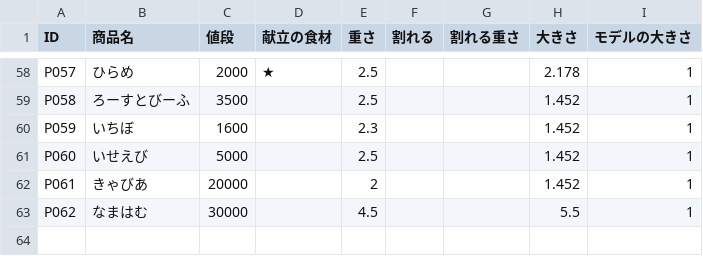
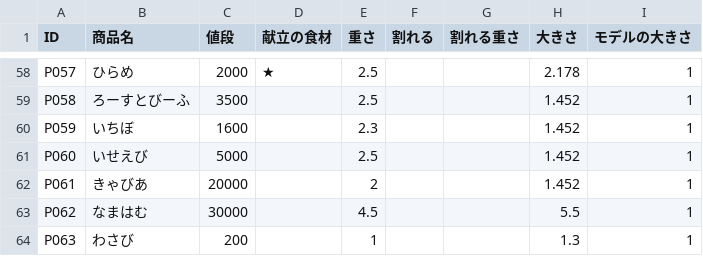
Before and after one commit to Takahiro004/test, a CSV file: Assets/syouhinn/商品ステータス.csv, drawn as a sheet; only a part is shown, gaps mark what is left out.

```diff
--- a/Assets/syouhinn/商品ステータス.csv
+++ b/Assets/syouhinn/商品ステータス.csv
@@ -63 +63,2 @@ P061,きゃびあ,20000,,2,,,1.452,1
 P062,なまはむ,30000,,4.5,,,5.5,1
+P063,わさび,200,,1,,,1.3,1
```
